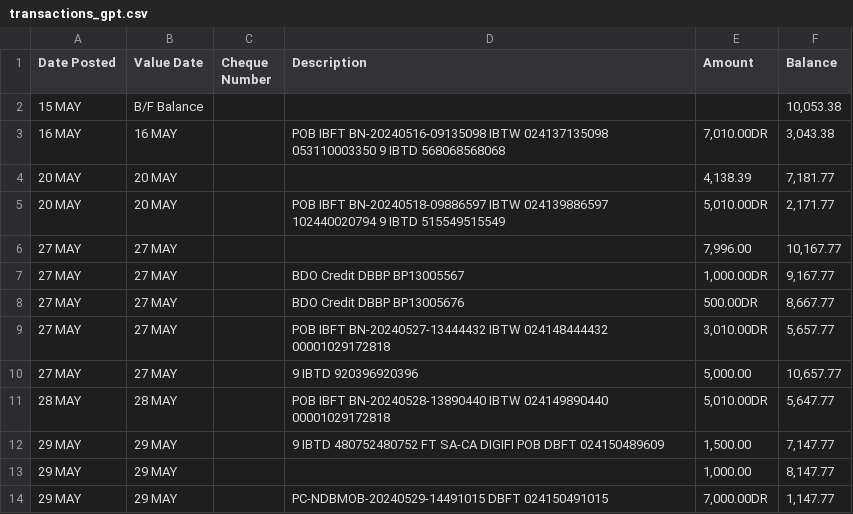
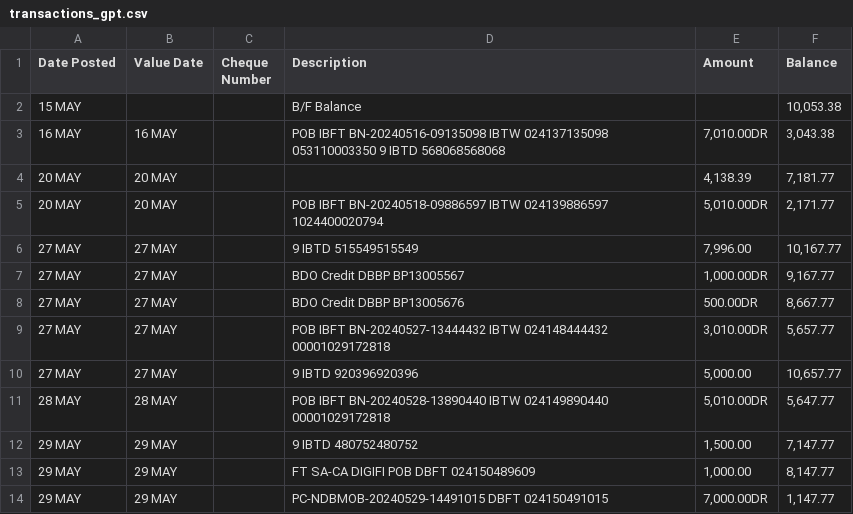
Before and after one commit to orchlonn/ML-OA, a CSV file: transactions_gpt.csv, drawn as a sheet.

```diff
--- a/transactions_gpt.csv
+++ b/transactions_gpt.csv
@@ -1,7 +1,7 @@
 Date Posted,Value Date,Cheque Number,Description,Amount,Balance
-15 MAY,B/F Balance,,,,"10,053.38"
+15 MAY,,,B/F Balance,,"10,053.38"
 16 MAY,16 MAY,,POB IBFT BN-20240516-09135098 IBTW 024137135098 053110003350 9 IBTD 568068568068,"7,010.00DR","3,043.38"
 20 MAY,20 MAY,,,"4,138.39","7,181.77"
-20 MAY,20 MAY,,POB IBFT BN-20240518-09886597 IBTW 024139886597 102440020794 9 IBTD 515549515549,"5,010.00DR","2,171.77"
-27 MAY,27 MAY,,,"7,996.00","10,167.77"
+20 MAY,20 MAY,,POB IBFT BN-20240518-09886597 IBTW 024139886597 1024400020794,"5,010.00DR","2,171.77"
+27 MAY,27 MAY,,9 IBTD 515549515549,"7,996.00","10,167.77"
 27 MAY,27 MAY,,BDO Credit DBBP BP13005567,"1,000.00DR","9,167.77"
@@ -11,4 +11,4 @@ Date Posted,Value Date,Cheque Number,Description,Amount,Balance
 28 MAY,28 MAY,,POB IBFT BN-20240528-13890440 IBTW 024149890440 00001029172818,"5,010.00DR","5,647.77"
-29 MAY,29 MAY,,9 IBTD 480752480752 FT SA-CA DIGIFI POB DBFT 024150489609,"1,500.00","7,147.77"
-29 MAY,29 MAY,,,"1,000.00","8,147.77"
+29 MAY,29 MAY,,9 IBTD 480752480752,"1,500.00","7,147.77"
+29 MAY,29 MAY,,FT SA-CA DIGIFI POB DBFT 024150489609,"1,000.00","8,147.77"
 29 MAY,29 MAY,,PC-NDBMOB-20240529-14491015 DBFT 024150491015,"7,000.00DR","1,147.77"
```
Also changed, not shown: transactions_gpt2.csv, 1 other file.
